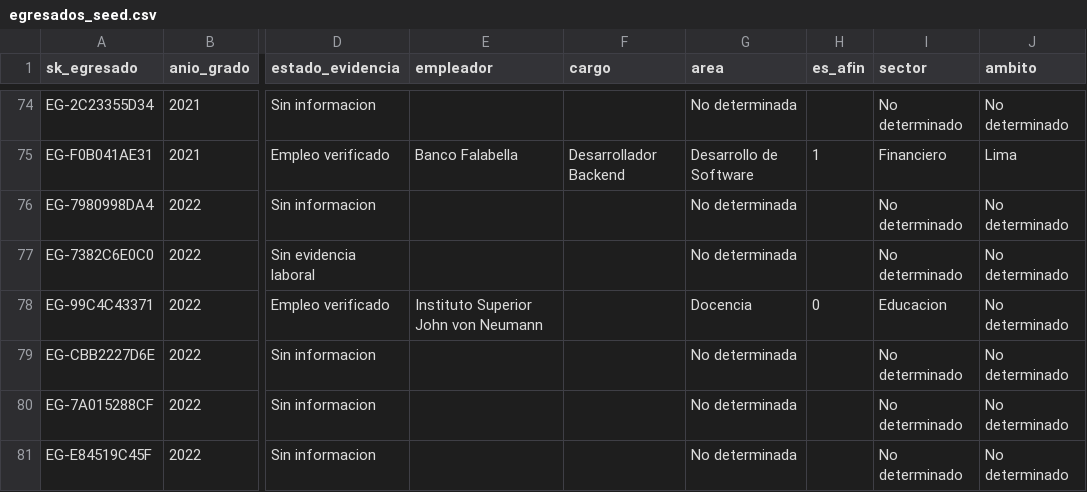
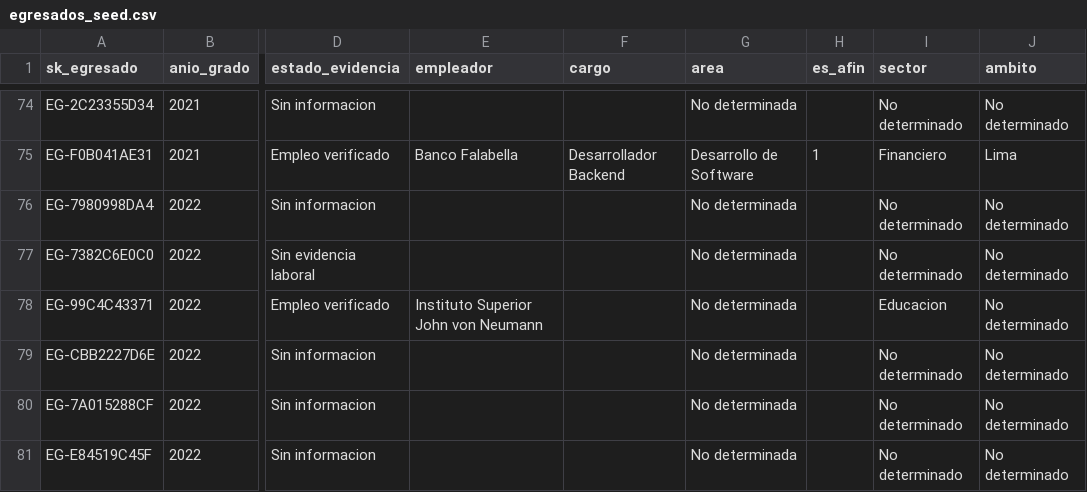
Before and after one commit to JhonyVargas/proyecto-si885-2026-i-dataimpact, a CSV file: data/seed/egresados_seed.csv, drawn as a sheet; only a part is shown, gaps mark what is left out; the diff names each change by its address in the sheet, - before the commit and + after, or states it on an @@ line.

```diff
--- a/data/seed/egresados_seed.csv
+++ b/data/seed/egresados_seed.csv
-G78 (area): Docencia
+G78 (area): No determinada
-H78 (es_afin): 0
+H78 (es_afin): (empty)
```
Also changed, not shown: 13 other files.
